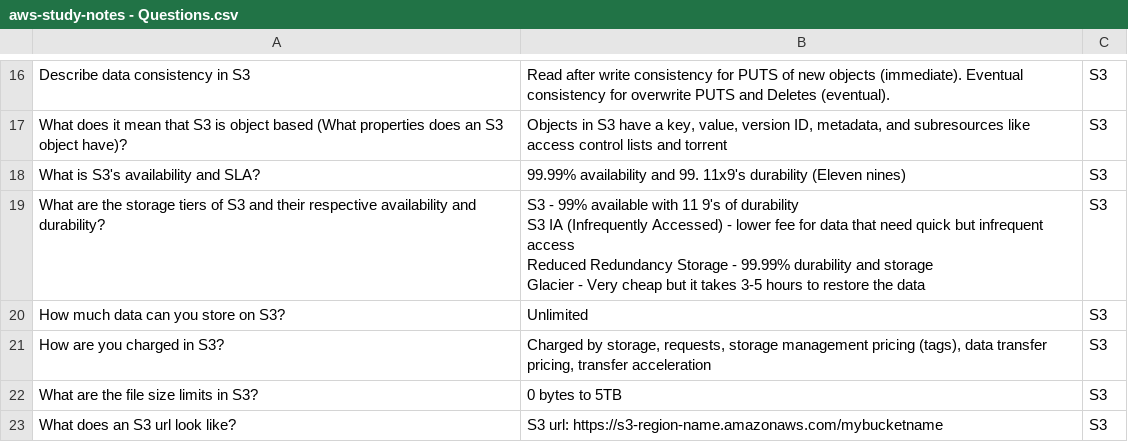
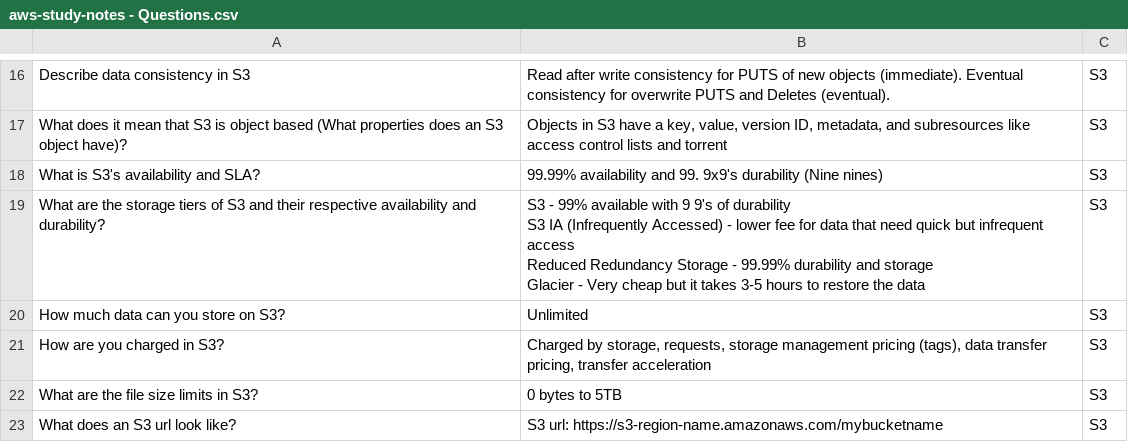
Before and after one commit to Brady-Walker/aws-flashcards, a CSV file: aws-study-notes - Questions.csv, drawn as a sheet; only a part is shown, gaps mark what is left out; the diff covers the shown part only.

```diff
--- a/aws-study-notes - Questions.csv
+++ b/aws-study-notes - Questions.csv
@@ -17,7 +17,7 @@ Describe data consistency in S3,Read after write consistency for PUTS of new obj
 What does it mean that S3 is object based (What properties does an S3 object have)?,"Objects in S3 have a key, value, version ID, metadata, and subresources like access control lists and torrent",S3
-What is S3's availability and SLA?,99.99% availability and 99. 11x9's durability (Eleven nines),S3
-What are the storage tiers of S3 and their respective availability and durability?,"S3 - 99% available with 11 9's of durability
-S3 IA (Infrequently Accessed) - lower fee for data that need quick but infrequent access
-Reduced Redundancy Storage - 99.99% durability and storage
-Glacier - Very cheap but it takes 3-5 hours to restore the data",S3
+What is S3's availability and SLA?,99.99% availability and 99. 9x9's durability (Nine nines),S3
+What are the storage tiers of S3 and their respective availability and durability?,"S3 - 99% available with 9 9's of durability
+S3 IA (Infrequently Accessed) - lower fee for data that need quick but infrequent access
+Reduced Redundancy Storage - 99.99% durability and storage
+Glacier - Very cheap but it takes 3-5 hours to restore the data",S3
 How much data can you store on S3?,Unlimited,S3
```
Also changed, not shown: 29 added rows elsewhere in this file.
